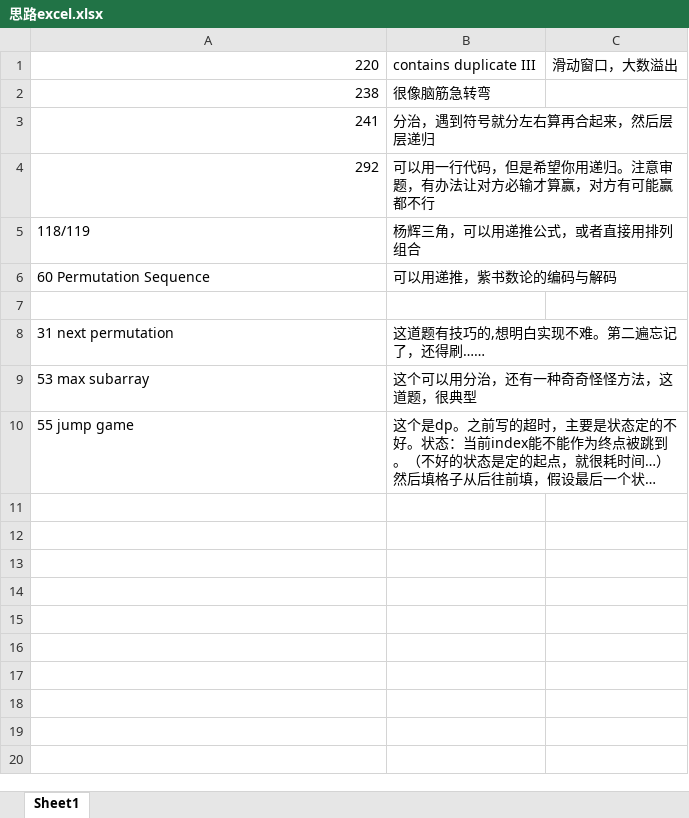
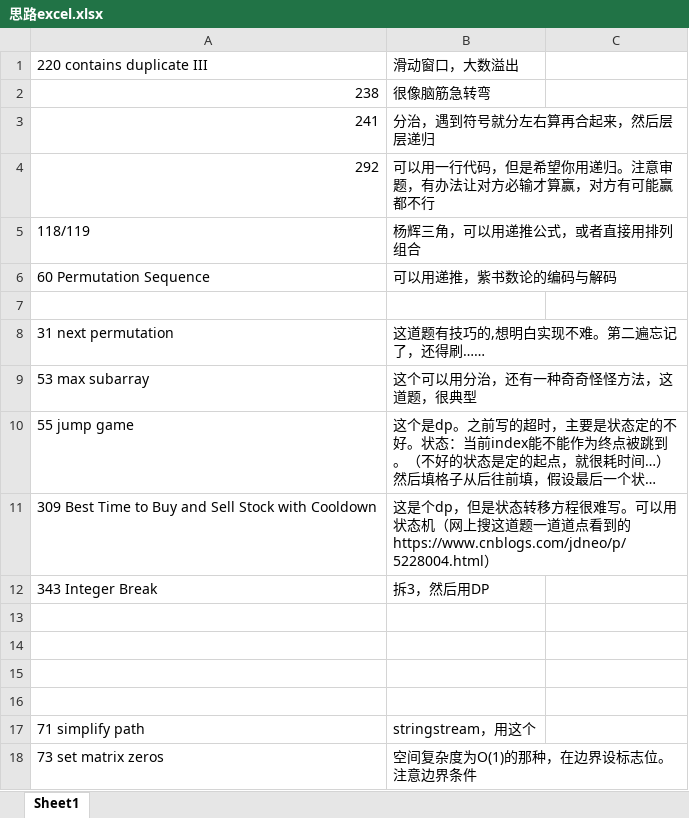
Before and after one commit to wtfenfenmiao/leetcode, an Excel workbook: 思路excel.xlsx, sheet Sheet1, drawn as a sheet; long unchanged cells end in …; values as stored, in another font and other column widths than the file's, no borders; removed rows and columns are numbered as before the commit, all else as after; the diff names each change by its address in the sheet, - before the commit and + after, or states it on an @@ line.

```diff
--- a/思路excel.xlsx (sheet Sheet1)
+++ b/思路excel.xlsx (sheet Sheet1)
-row 1: 220 | contains duplicate III | 滑动窗口，大数溢出
+row 1: 220 contains duplicate III | 滑动窗口，大数溢出
+row 11: 309 Best Time to Buy and Sell Stock with Cooldown | 这是个dp，但是状态转移方程很难写。可以用状态机（网上搜这道题一道道点看到的 https://www.cnblogs.com/jdneo/p/5228004.html）
+row 12: 343 Integer Break | 拆3，然后用DP
+row 13: (empty)
+row 14: (empty)
+row 15: (empty)
+row 16: (empty)
+row 17: 71 simplify path | stringstream，用这个
+row 18: 73 set matrix zeros | 空间复杂度为O(1)的那种，在边界设标志位。注意边界条件
```
Also changed, not shown: 1 other file.
